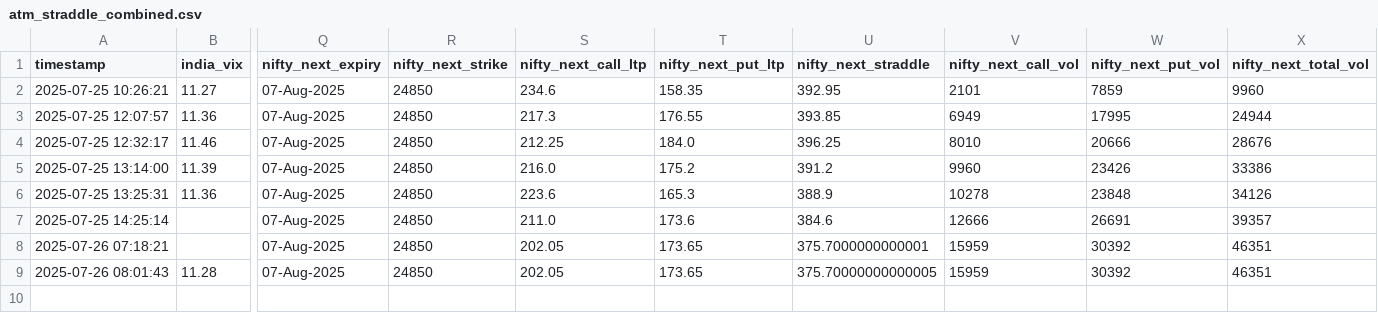
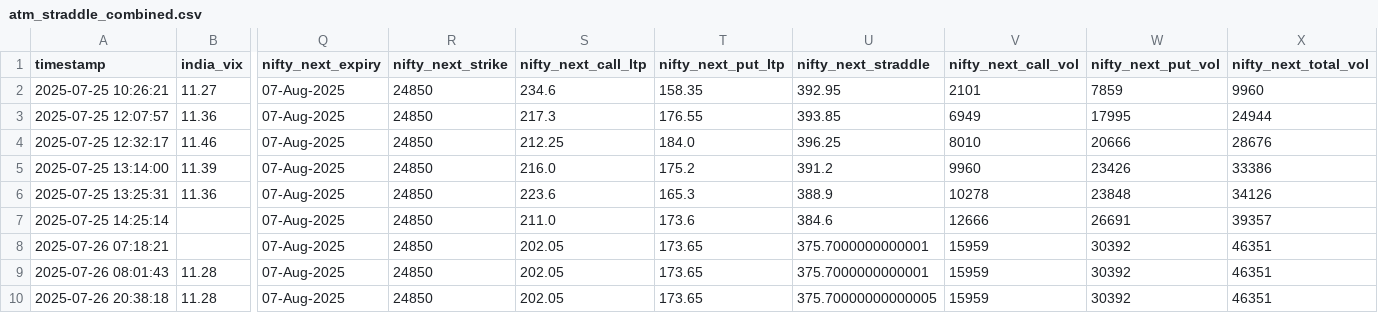
Before and after one commit to sureshugeology-stock/nse_ivp_live_monitor_2.0, a CSV file: static/atm_straddle_combined.csv, drawn as a sheet; only a part is shown, gaps mark what is left out; rows hold the shown columns only; the diff names each change by its address in the sheet, - before the commit and + after, or states it on an @@ line.

```diff
--- a/static/atm_straddle_combined.csv
+++ b/static/atm_straddle_combined.csv
-U9 (nifty_next_straddle): 375.70000000000005
+U9 (nifty_next_straddle): 375.7000000000001
+row 10: 2025-07-26 20:38:18 | 11.28 | 07-Aug-2025 | 24850 | 202.05 | 173.65 | 375.70000000000005 | 15959 | 30392 | 46351
```
Also changed, not shown: 2 other files.
